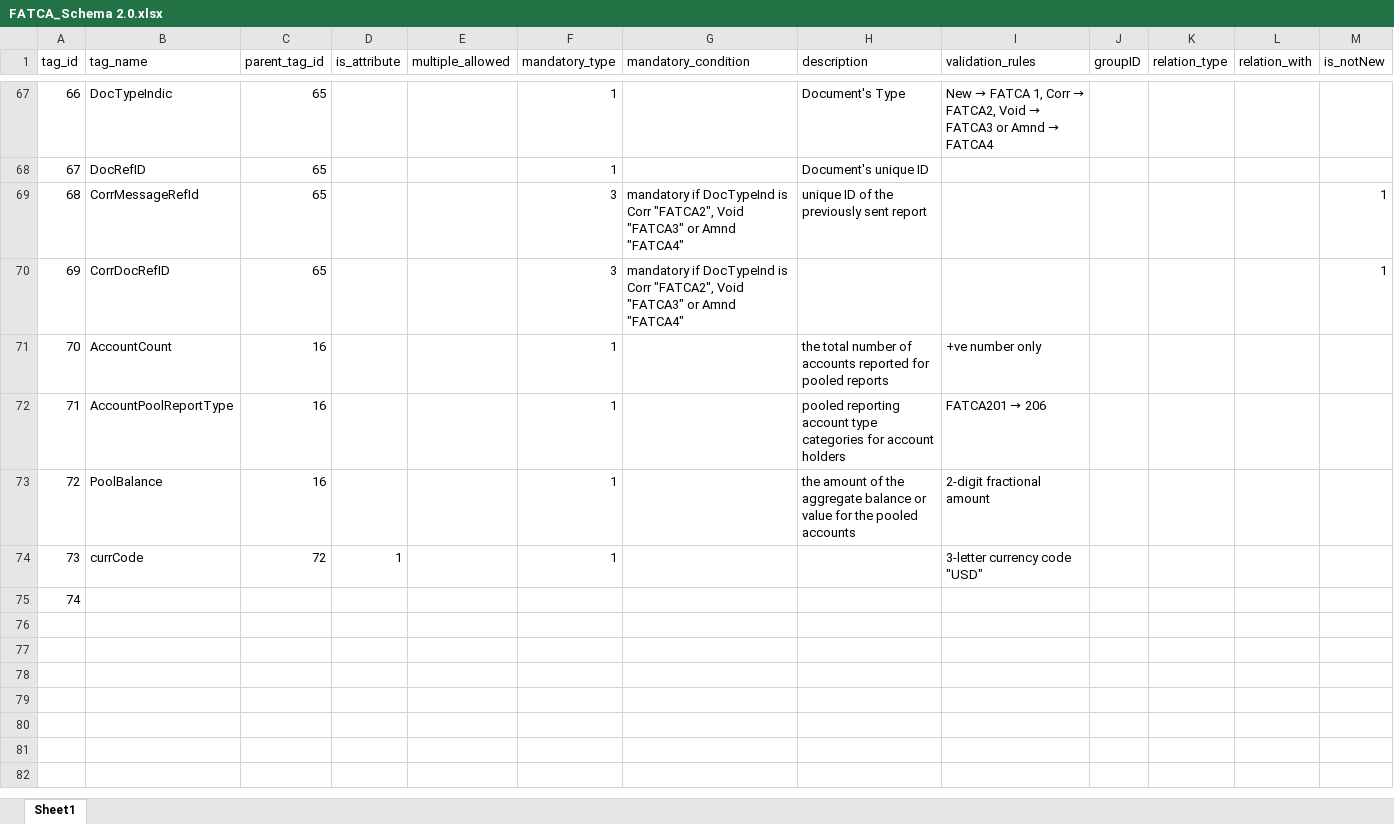
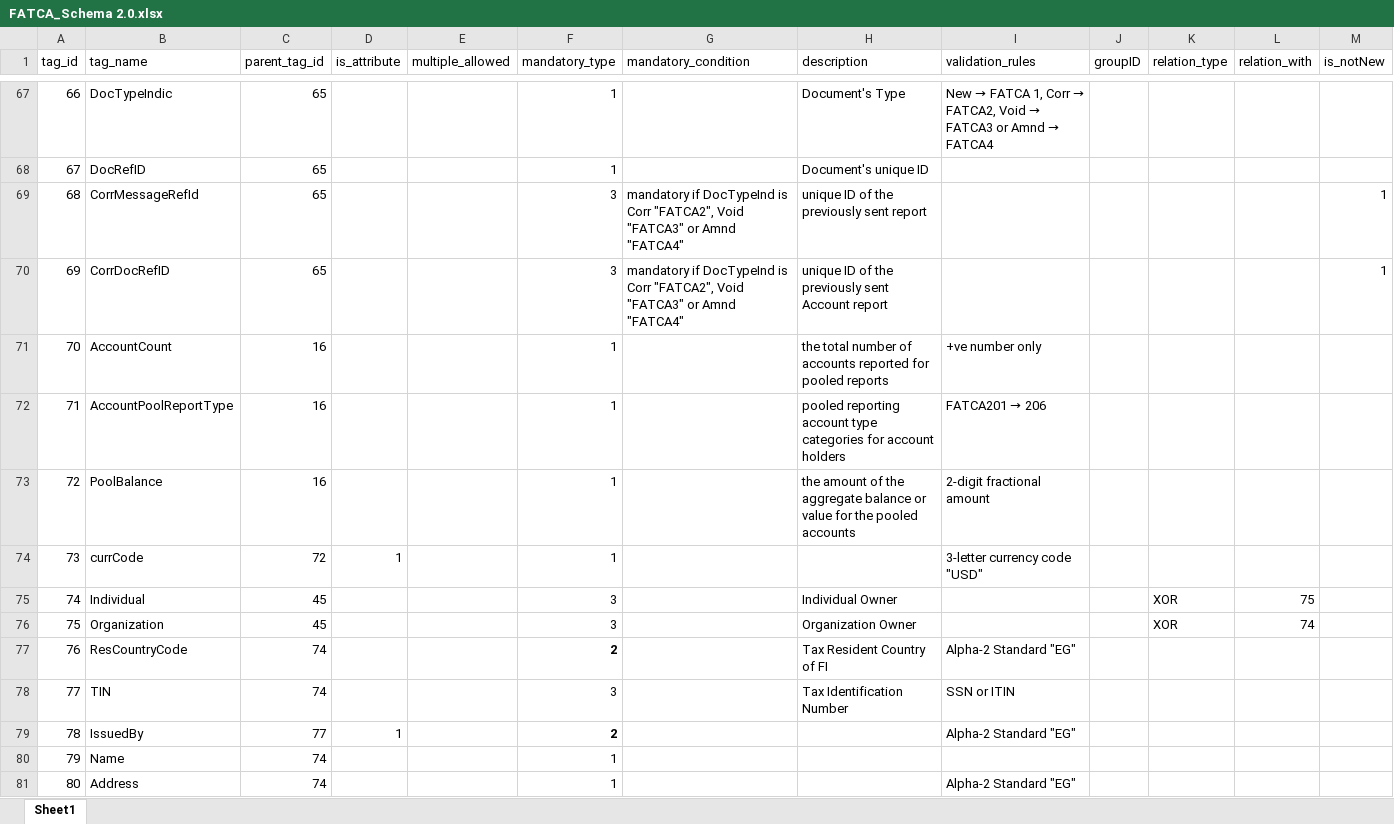
Before and after one commit to MahmoudFawzyAOE2/XML-Schema-viewer, an Excel workbook: public/docs/FATCA_Schema 2.0.xlsx, sheet Sheet1, drawn as a sheet; only a part is shown, gaps mark what is left out; values as stored, in another font and other column widths than the file's, no borders; the diff covers the shown part only; the diff names each change by its address in the sheet, - before the commit and + after, or states it on an @@ line.

```diff
--- a/public/docs/FATCA_Schema 2.0.xlsx (sheet Sheet1)
+++ b/public/docs/FATCA_Schema 2.0.xlsx (sheet Sheet1)
-H70 (description): (empty)
+H70 (description): unique ID of the previously sent Account report
-B75 (tag_name): (empty)
+B75 (tag_name): Individual
-C75 (parent_tag_id): (empty)
+C75 (parent_tag_id): 45
-F75 (mandatory_type): (empty)
+F75 (mandatory_type): 3
-H75 (description): (empty)
+H75 (description): Individual Owner
-K75 (relation_type): (empty)
+K75 (relation_type): XOR
-L75 (relation_with): (empty)
+L75 (relation_with): 75
+row 76: 75 | Organization | 45 |  |  | 3 |  | Organization Owner |  |  | XOR | 74
+row 77: 76 | ResCountryCode | 74 |  |  | 2 |  | Tax Resident Country of FI | Alpha-2 Standard "EG"
+row 78: 77 | TIN | 74 |  |  | 3 |  | Tax Identification Number | SSN or ITIN
+row 79: 78 | IssuedBy | 77 | 1 |  | 2 |  |  | Alpha-2 Standard "EG"
+row 80: 79 | Name | 74 |  |  | 1
+row 81: 80 | Address | 74 |  |  | 1 |  |  | Alpha-2 Standard "EG"
```
Also changed, not shown: 12 added rows and 12 edited cells elsewhere in this sheet.
